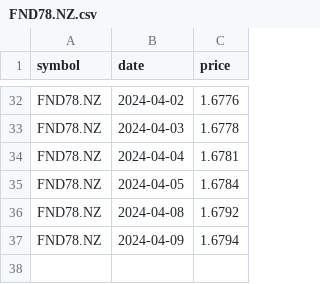
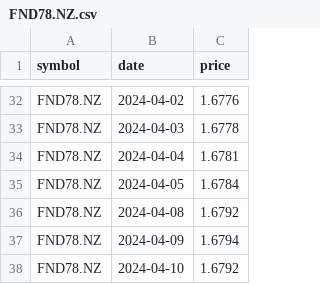
Before and after one commit to lihop/quotes, a CSV file: FND78.NZ.csv, drawn as a sheet; only a part is shown, gaps mark what is left out.

```diff
--- a/FND78.NZ.csv
+++ b/FND78.NZ.csv
@@ -37 +37,2 @@ FND78.NZ,2024-04-08,1.6792
 FND78.NZ,2024-04-09,1.6794
+FND78.NZ,2024-04-10,1.6792
```
Also changed, not shown: 2 other files.
